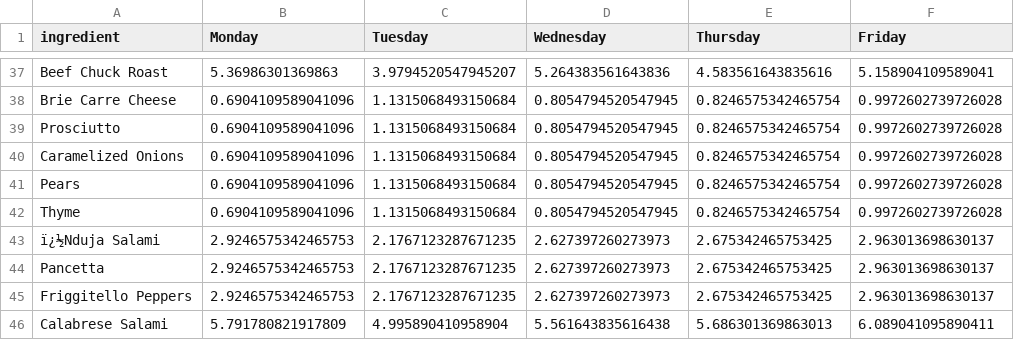
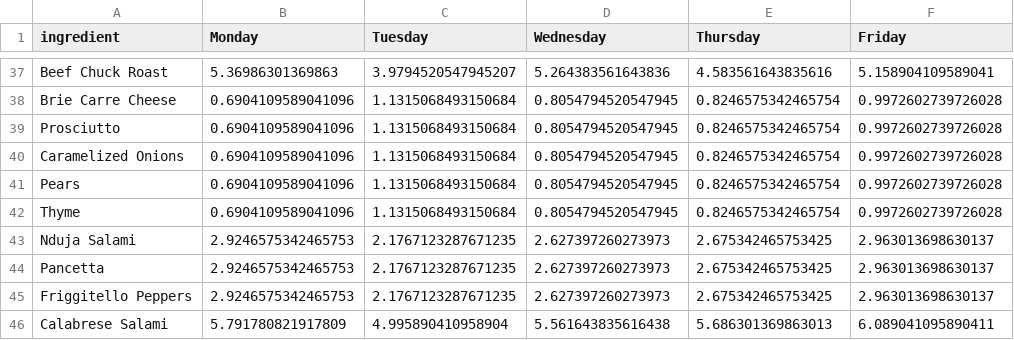
Before and after one commit to xAlexMGGx/Pizza_predicter, a CSV file: TRANSFORMED/ingredients_2016.csv, drawn as a sheet; only a part is shown, gaps mark what is left out; the diff names each change by its address in the sheet, - before the commit and + after, or states it on an @@ line.

```diff
--- a/TRANSFORMED/ingredients_2016.csv
+++ b/TRANSFORMED/ingredients_2016.csv
-A43 (ingredient): ï¿½Nduja Salami
+A43 (ingredient): Nduja Salami
```
Also changed, not shown: TRANSFORMED/ingredients_2015.csv, 6 other files.
